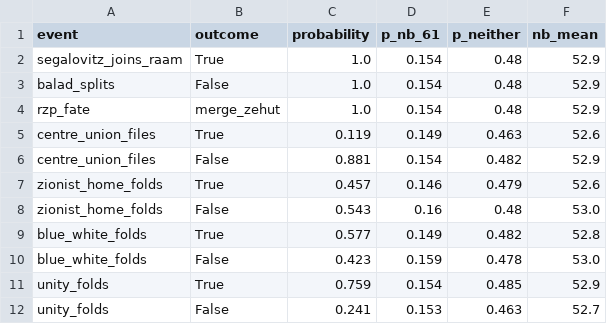
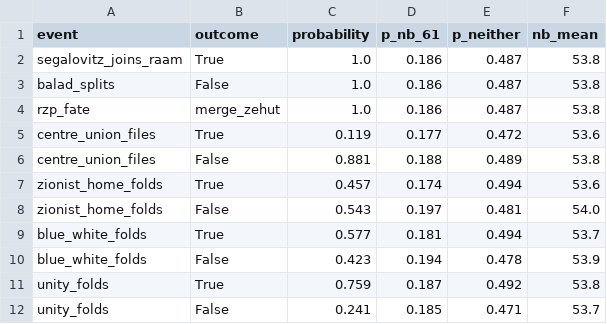
Before and after one commit to idoherling/2026_Election_Model, a CSV file: data/processed/registration_effects.csv, drawn as a sheet.

```diff
--- a/data/processed/registration_effects.csv
+++ b/data/processed/registration_effects.csv
@@ -1,12 +1,12 @@
 event,outcome,probability,p_nb_61,p_neither,nb_mean
-segalovitz_joins_raam,True,1.0,0.154,0.48,52.9
-balad_splits,False,1.0,0.154,0.48,52.9
-rzp_fate,merge_zehut,1.0,0.154,0.48,52.9
-centre_union_files,True,0.119,0.149,0.463,52.6
-centre_union_files,False,0.881,0.154,0.482,52.9
-zionist_home_folds,True,0.457,0.146,0.479,52.6
-zionist_home_folds,False,0.543,0.16,0.48,53.0
-blue_white_folds,True,0.577,0.149,0.482,52.8
-blue_white_folds,False,0.423,0.159,0.478,53.0
-unity_folds,True,0.759,0.154,0.485,52.9
-unity_folds,False,0.241,0.153,0.463,52.7
+segalovitz_joins_raam,True,1.0,0.186,0.487,53.8
+balad_splits,False,1.0,0.186,0.487,53.8
+rzp_fate,merge_zehut,1.0,0.186,0.487,53.8
+centre_union_files,True,0.119,0.177,0.472,53.6
+centre_union_files,False,0.881,0.188,0.489,53.8
+zionist_home_folds,True,0.457,0.174,0.494,53.6
+zionist_home_folds,False,0.543,0.197,0.481,54.0
+blue_white_folds,True,0.577,0.181,0.494,53.7
+blue_white_folds,False,0.423,0.194,0.478,53.9
+unity_folds,True,0.759,0.187,0.492,53.8
+unity_folds,False,0.241,0.185,0.471,53.7
```
Also changed, not shown: data/processed/bayes_forecast_2026.csv, data/processed/bayes_forecast_mixture.csv, 16 other files.
